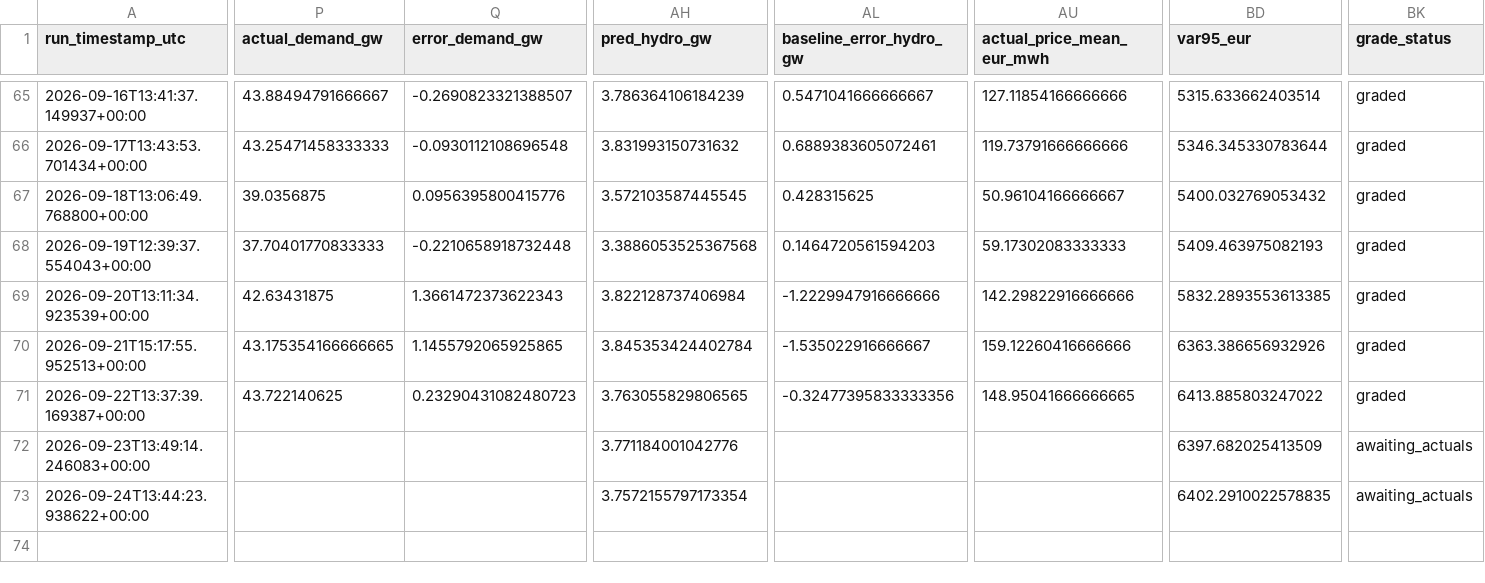
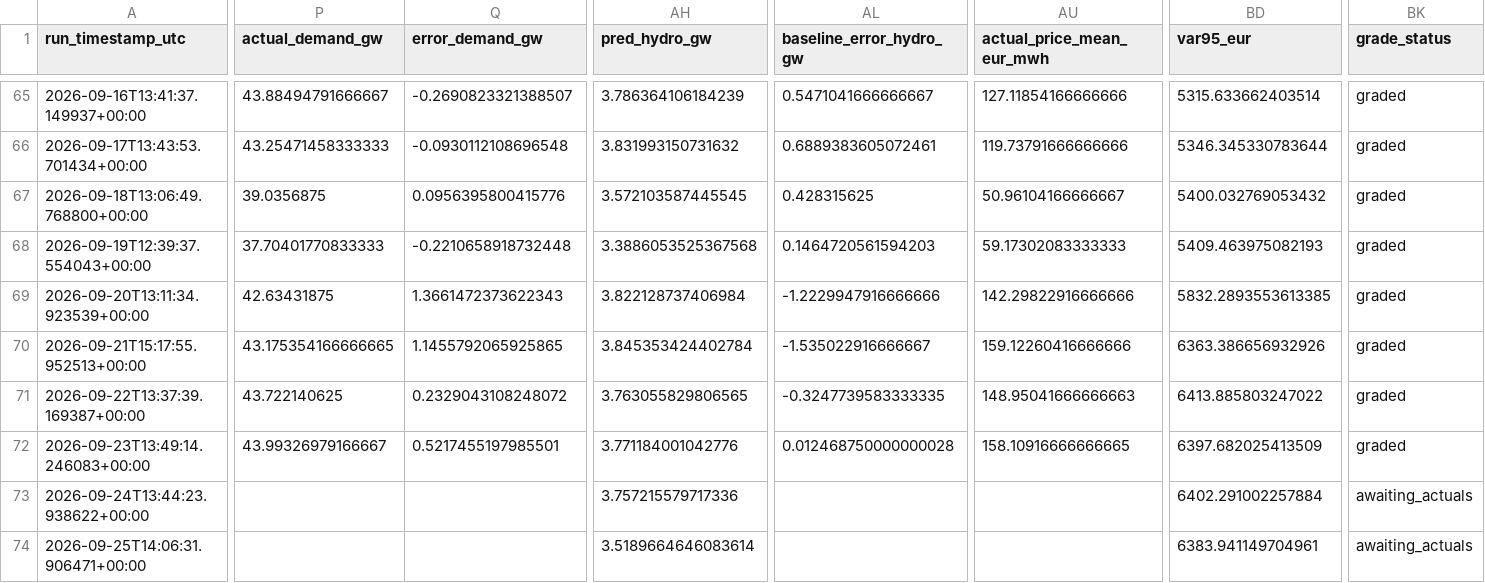
Before and after one commit to Evanssdas/France-Power-Market-Platform, a CSV file: fr_predictions_log.csv, drawn as a sheet; only a part is shown, gaps mark what is left out; rows hold the shown columns only; the diff covers the shown part only; the diff names each change by its address in the sheet, - before the commit and + after, or states it on an @@ line.

```diff
--- a/fr_predictions_log.csv
+++ b/fr_predictions_log.csv
-Q71 (error_demand_gw): 0.23290431082480723
+Q71 (error_demand_gw): 0.2329043108248072
-AL71 (baseline_error_hydro_gw): -0.32477395833333356
+AL71 (baseline_error_hydro_gw): -0.3247739583333335
-AU71 (actual_price_mean_eur_mwh): 148.95041666666665
+AU71 (actual_price_mean_eur_mwh): 148.95041666666663
-P72 (actual_demand_gw): (empty)
+P72 (actual_demand_gw): 43.99326979166667
-Q72 (error_demand_gw): (empty)
+Q72 (error_demand_gw): 0.5217455197985501
-AL72 (baseline_error_hydro_gw): (empty)
+AL72 (baseline_error_hydro_gw): 0.012468750000000028
-AU72 (actual_price_mean_eur_mwh): (empty)
+AU72 (actual_price_mean_eur_mwh): 158.10916666666665
-BK72 (grade_status): awaiting_actuals
+BK72 (grade_status): graded
-AH73 (pred_hydro_gw): 3.7572155797173354
+AH73 (pred_hydro_gw): 3.757215579717336
-BD73 (var95_eur): 6402.2910022578835
+BD73 (var95_eur): 6402.291002257884
+row 74: 2026-09-25T14:06:31.906471+00:00 |  |  | 3.5189664646083614 |  |  | 6383.941149704961 | awaiting_actuals
```
Also changed, not shown: 20 edited cells elsewhere in this file, 2 other files.
